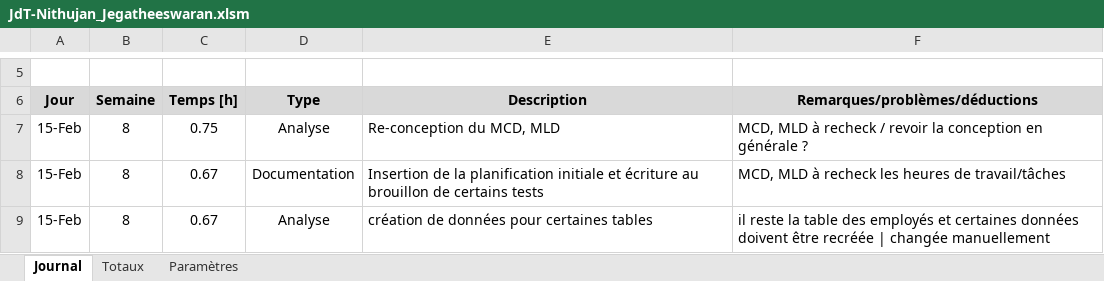
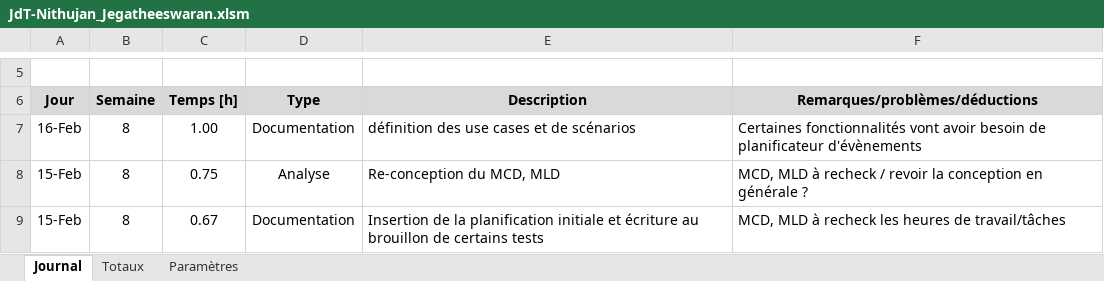
Before and after one commit to J-Nithujan/employee_mgmt_app, an Excel workbook: documentation/JdT-Nithujan_Jegatheeswaran.xlsm, sheet Journal, drawn as a sheet; only a part is shown, gaps mark what is left out; the shorter side is filled out with more unchanged rows; values as stored, in another font and other column widths than the file's, no borders; charts and pictures not drawn; the diff names each change by its address in the sheet, - before the commit and + after, or states it on an @@ line.

Commit message:
conception: use cases and scenarios

```diff
--- a/documentation/JdT-Nithujan_Jegatheeswaran.xlsm (sheet Journal)
+++ b/documentation/JdT-Nithujan_Jegatheeswaran.xlsm (sheet Journal)
+row 7: 16-Feb | 8 | 1.00 | Documentation | définition des use cases et de scénarios | Certaines fonctionnalités vont avoir besoin de planificateur d'évènements
```
Also changed, not shown: 4 other files.
